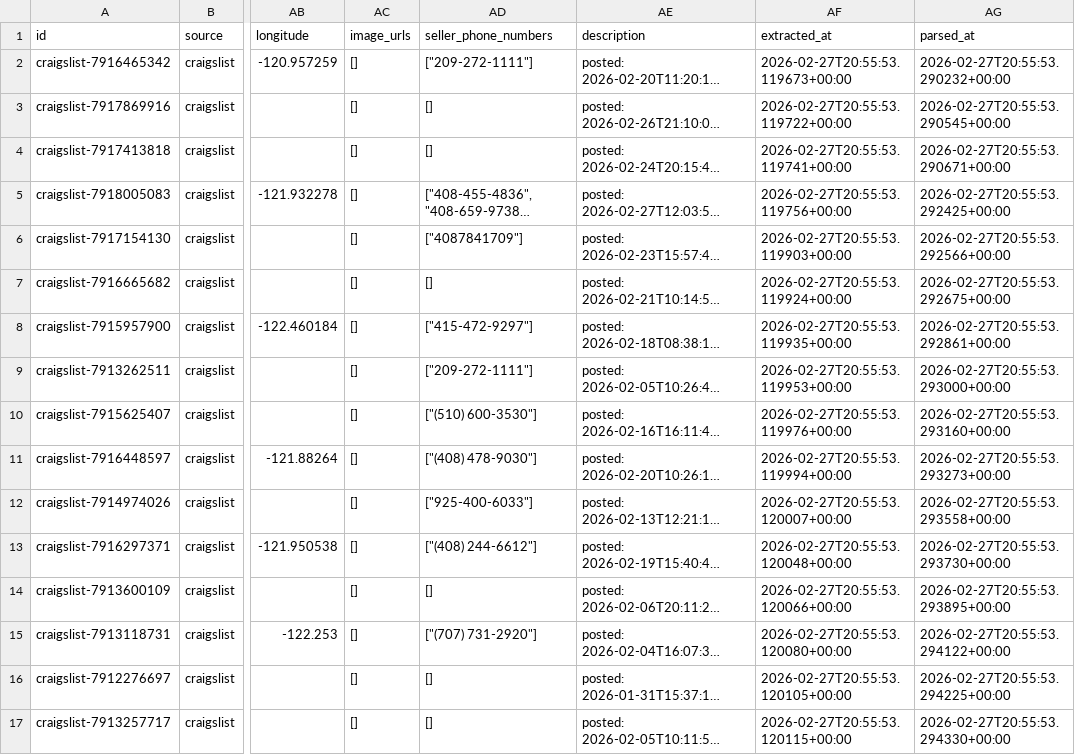
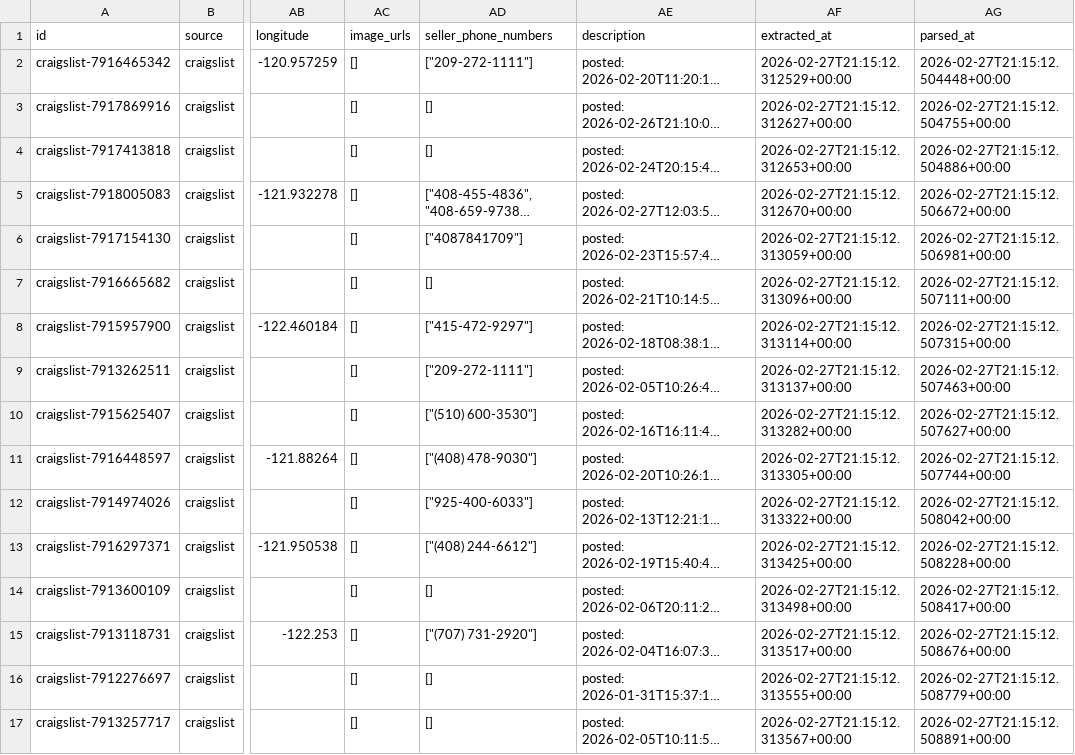
Before and after one commit to satvik-khanna/carma-autonomous-agent, a CSV file: backend/data/craigslist/04_structured/listings_structured_2014_toyota_camry.csv, drawn as a sheet; only a part is shown, gaps mark what is left out; long unchanged cells end in …; the diff covers the shown part only; the diff names each change by its address in the sheet, - before the commit and + after, or states it on an @@ line.

```diff
--- a/backend/data/craigslist/04_structured/listings_structured_2014_toyota_camry.csv
+++ b/backend/data/craigslist/04_structured/listings_structured_2014_toyota_camry.csv
-AF2 (extracted_at): 2026-02-27T20:55:53.119673+00:00
+AF2 (extracted_at): 2026-02-27T21:15:12.312529+00:00
-AG2 (parsed_at): 2026-02-27T20:55:53.290232+00:00
+AG2 (parsed_at): 2026-02-27T21:15:12.504448+00:00
-AF3 (extracted_at): 2026-02-27T20:55:53.119722+00:00
+AF3 (extracted_at): 2026-02-27T21:15:12.312627+00:00
-AG3 (parsed_at): 2026-02-27T20:55:53.290545+00:00
+AG3 (parsed_at): 2026-02-27T21:15:12.504755+00:00
-AF4 (extracted_at): 2026-02-27T20:55:53.119741+00:00
+AF4 (extracted_at): 2026-02-27T21:15:12.312653+00:00
-AG4 (parsed_at): 2026-02-27T20:55:53.290671+00:00
+AG4 (parsed_at): 2026-02-27T21:15:12.504886+00:00
-AF5 (extracted_at): 2026-02-27T20:55:53.119756+00:00
+AF5 (extracted_at): 2026-02-27T21:15:12.312670+00:00
-AG5 (parsed_at): 2026-02-27T20:55:53.292425+00:00
+AG5 (parsed_at): 2026-02-27T21:15:12.506672+00:00
-AF6 (extracted_at): 2026-02-27T20:55:53.119903+00:00
+AF6 (extracted_at): 2026-02-27T21:15:12.313059+00:00
-AG6 (parsed_at): 2026-02-27T20:55:53.292566+00:00
+AG6 (parsed_at): 2026-02-27T21:15:12.506981+00:00
-AF7 (extracted_at): 2026-02-27T20:55:53.119924+00:00
+AF7 (extracted_at): 2026-02-27T21:15:12.313096+00:00
-AG7 (parsed_at): 2026-02-27T20:55:53.292675+00:00
+AG7 (parsed_at): 2026-02-27T21:15:12.507111+00:00
-AF8 (extracted_at): 2026-02-27T20:55:53.119935+00:00
+AF8 (extracted_at): 2026-02-27T21:15:12.313114+00:00
-AG8 (parsed_at): 2026-02-27T20:55:53.292861+00:00
+AG8 (parsed_at): 2026-02-27T21:15:12.507315+00:00
-AF9 (extracted_at): 2026-02-27T20:55:53.119953+00:00
+AF9 (extracted_at): 2026-02-27T21:15:12.313137+00:00
-AG9 (parsed_at): 2026-02-27T20:55:53.293000+00:00
+AG9 (parsed_at): 2026-02-27T21:15:12.507463+00:00
-AF10 (extracted_at): 2026-02-27T20:55:53.119976+00:00
+AF10 (extracted_at): 2026-02-27T21:15:12.313282+00:00
-AG10 (parsed_at): 2026-02-27T20:55:53.293160+00:00
+AG10 (parsed_at): 2026-02-27T21:15:12.507627+00:00
-AF11 (extracted_at): 2026-02-27T20:55:53.119994+00:00
+AF11 (extracted_at): 2026-02-27T21:15:12.313305+00:00
-AG11 (parsed_at): 2026-02-27T20:55:53.293273+00:00
+AG11 (parsed_at): 2026-02-27T21:15:12.507744+00:00
-AF12 (extracted_at): 2026-02-27T20:55:53.120007+00:00
+AF12 (extracted_at): 2026-02-27T21:15:12.313322+00:00
-AG12 (parsed_at): 2026-02-27T20:55:53.293558+00:00
+AG12 (parsed_at): 2026-02-27T21:15:12.508042+00:00
-AF13 (extracted_at): 2026-02-27T20:55:53.120048+00:00
+AF13 (extracted_at): 2026-02-27T21:15:12.313425+00:00
-AG13 (parsed_at): 2026-02-27T20:55:53.293730+00:00
+AG13 (parsed_at): 2026-02-27T21:15:12.508228+00:00
-AF14 (extracted_at): 2026-02-27T20:55:53.120066+00:00
+AF14 (extracted_at): 2026-02-27T21:15:12.313498+00:00
-AG14 (parsed_at): 2026-02-27T20:55:53.293895+00:00
+AG14 (parsed_at): 2026-02-27T21:15:12.508417+00:00
-AF15 (extracted_at): 2026-02-27T20:55:53.120080+00:00
+AF15 (extracted_at): 2026-02-27T21:15:12.313517+00:00
-AG15 (parsed_at): 2026-02-27T20:55:53.294122+00:00
+AG15 (parsed_at): 2026-02-27T21:15:12.508676+00:00
-AF16 (extracted_at): 2026-02-27T20:55:53.120105+00:00
+AF16 (extracted_at): 2026-02-27T21:15:12.313555+00:00
-AG16 (parsed_at): 2026-02-27T20:55:53.294225+00:00
+AG16 (parsed_at): 2026-02-27T21:15:12.508779+00:00
-AF17 (extracted_at): 2026-02-27T20:55:53.120115+00:00
+AF17 (extracted_at): 2026-02-27T21:15:12.313567+00:00
-AG17 (parsed_at): 2026-02-27T20:55:53.294330+00:00
+AG17 (parsed_at): 2026-02-27T21:15:12.508891+00:00
```
Also changed, not shown: 6 edited cells elsewhere in this file, 8 other files.
